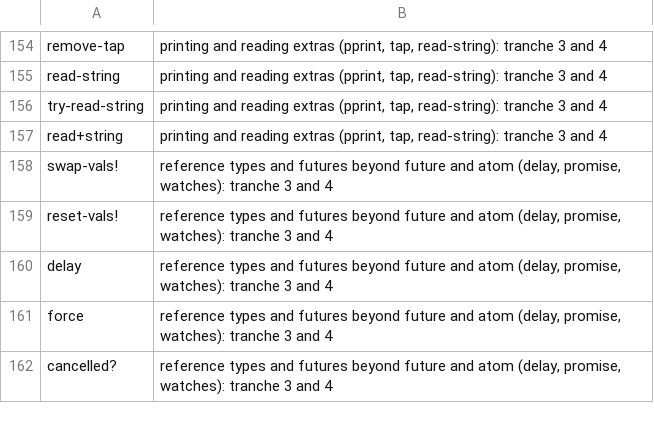
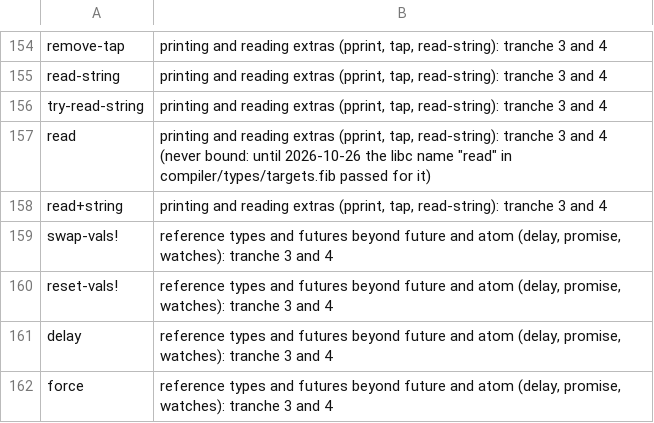
Before and after one commit to tailoredshapes/fibber, a TSV file: docs/adr/0023-unbound-rows.tsv, drawn as a sheet; only a part is shown, gaps mark what is left out; the shorter side is filled out with more unchanged rows.

```diff
--- a/docs/adr/0023-unbound-rows.tsv
+++ b/docs/adr/0023-unbound-rows.tsv
@@ -156,2 +156,3 @@ read-string	printing and reading extras (pprint, tap, read-string): tranche 3 an
 try-read-string	printing and reading extras (pprint, tap, read-string): tranche 3 and 4
+read	printing and reading extras (pprint, tap, read-string): tranche 3 and 4 (never bound: until 2026-10-26 the libc name "read" in compiler/types/targets.fib passed for it)
 read+string	printing and reading extras (pprint, tap, read-string): tranche 3 and 4
```
Also changed, not shown: 51 other files.
